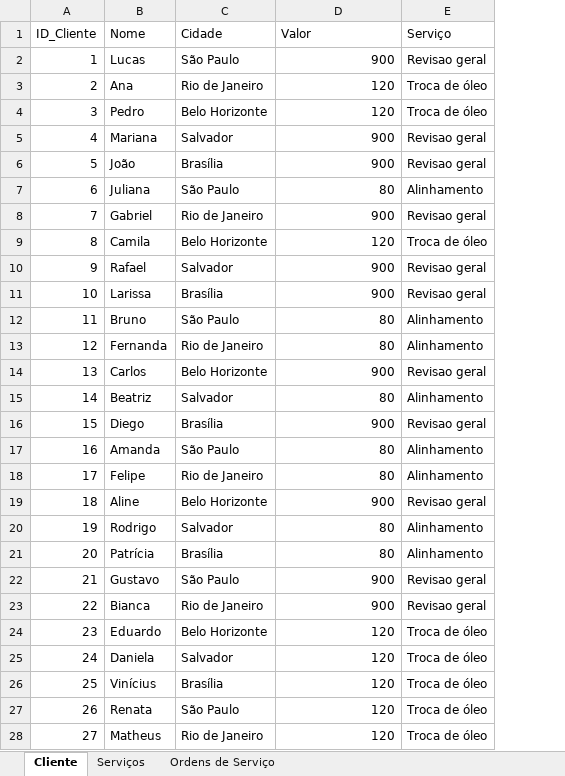
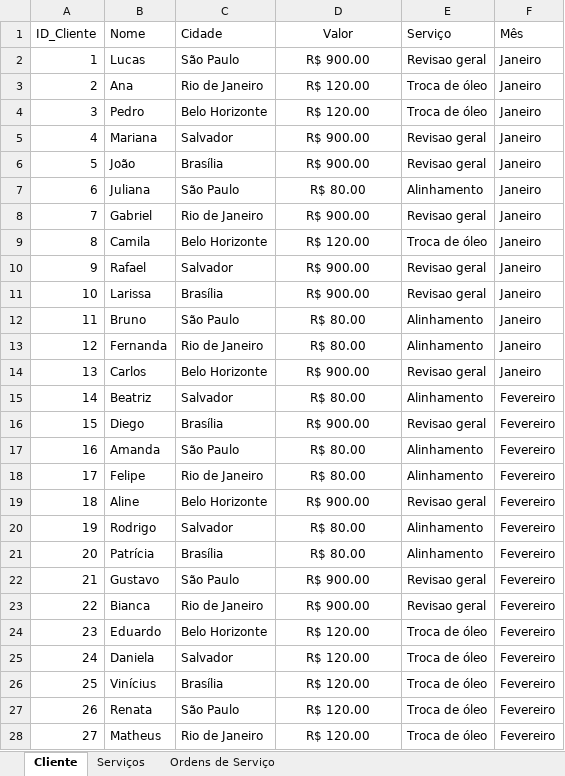
Before and after one commit to wesleyorrr/Projeto-Power-BI-Oficina-Mecanica, an Excel workbook: base de dados.xlsx, sheet Cliente, drawn as a sheet; only a part is shown; values as stored, in another font and other column widths than the file's, no borders; the diff covers the shown part only; the diff names each change by its address in the sheet, - before the commit and + after, or states it on an @@ line.

Commit message:
base de dados alteraçao no mes da aplicação

```diff
--- a/base de dados.xlsx (sheet Cliente)
+++ b/base de dados.xlsx (sheet Cliente)
+column F (Mês), rows 2-28: Janeiro | Janeiro | Janeiro | Janeiro | Janeiro | Janeiro | Janeiro | Janeiro | Janeiro | Janeiro | Janeiro | Janeiro | Janeiro | Fevereiro | Fevereiro | Fevereiro | Fevereiro | Fevereiro | Fevereiro | Fevereiro | Fevereiro | Fevereiro | Fevereiro | Fevereiro | Fevereiro | Fevereiro | Fevereiro
-D1 alignment: left
+D1 alignment: center
-D2 (Valor): 900
+D2 (Valor): R$ 900.00
-D2:D28 alignment: right
+D2:D28 alignment: center
-D3:D4 (Valor): 120
+D3:D4 (Valor): R$ 120.00
-D5:D6 (Valor): 900
+D5:D6 (Valor): R$ 900.00
-D7 (Valor): 80
+D7 (Valor): R$ 80.00
-D8 (Valor): 900
+D8 (Valor): R$ 900.00
-D9 (Valor): 120
+D9 (Valor): R$ 120.00
-D10:D11 (Valor): 900
+D10:D11 (Valor): R$ 900.00
-D12:D13 (Valor): 80
+D12:D13 (Valor): R$ 80.00
-D14 (Valor): 900
+D14 (Valor): R$ 900.00
-D15 (Valor): 80
+D15 (Valor): R$ 80.00
-D16 (Valor): 900
+D16 (Valor): R$ 900.00
-D17:D18 (Valor): 80
+D17:D18 (Valor): R$ 80.00
-D19 (Valor): 900
+D19 (Valor): R$ 900.00
-D20:D21 (Valor): 80
+D20:D21 (Valor): R$ 80.00
-D22:D23 (Valor): 900
+D22:D23 (Valor): R$ 900.00
-D24:D28 (Valor): 120
+D24:D28 (Valor): R$ 120.00
```
Also changed, not shown: 126 edited cells and cell formats elsewhere in this sheet.
